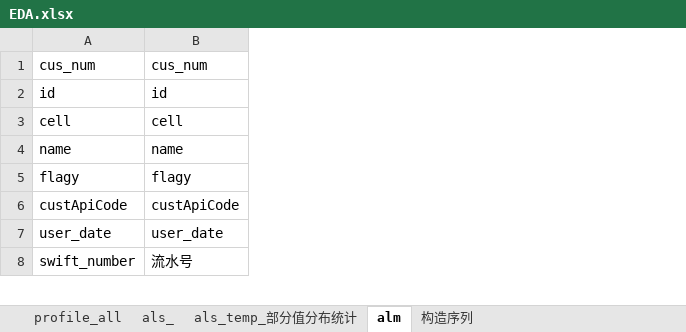
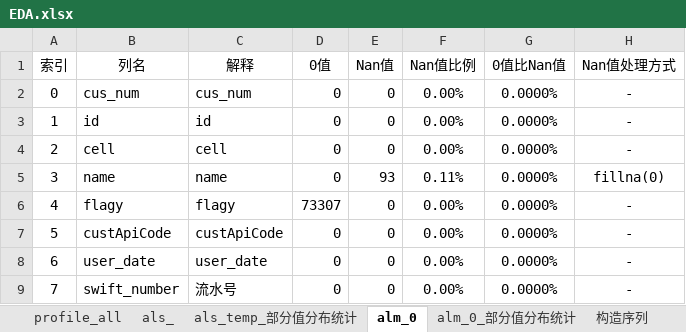
Before and after one commit to duanxuskt/bairong-data-mining, an Excel workbook: EDA/EDA.xlsx, sheet alm_0, drawn as a sheet; only a part is shown; values as stored, in another font and other column widths than the file's, no borders; conditional formats not drawn; addresses are those after the commit; the diff covers the shown part only; the diff names each change by its address in the sheet, - before the commit and + after, or states it on an @@ line.

```diff
--- a/EDA/EDA.xlsx (sheet alm_0)
+++ b/EDA/EDA.xlsx (sheet alm_0)
-sheet tab: alm
+sheet tab: alm_0
+sheet tab: alm_0_部分值分布统计
+column A, rows 2-9: 0 | 1 | 2 | 3 | 4 | 5 | 6 | 7
+column D, rows 2-9: 0 | 0 | 0 | 0 | 73307 | 0 | 0 | 0
+column E, rows 2-9: 0 | 0 | 0 | 93 | 0 | 0 | 0 | 0
+column F, rows 2-9: 0.00% | 0.00% | 0.00% | 0.11% | 0.00% | 0.00% | 0.00% | 0.00%
+column G, rows 2-9: all 0.0000%
+column H, rows 2-9: - | - | - | fillna(0) | - | - | - | -
+row 1: 索引 | 列名 | 解释 | 0值 | Nan值 | Nan值比例 | 0值比Nan值 | Nan值处理方式
```
Also changed, not shown: 19 moved rows elsewhere in this sheet, sheet als_.
